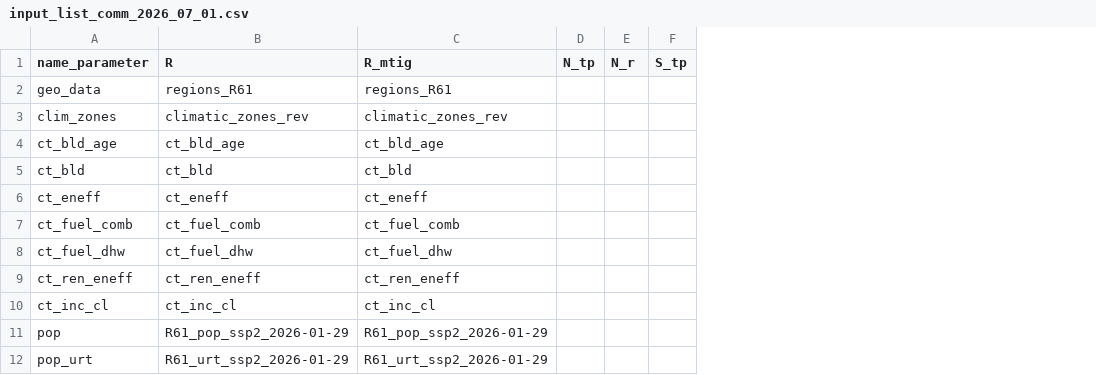
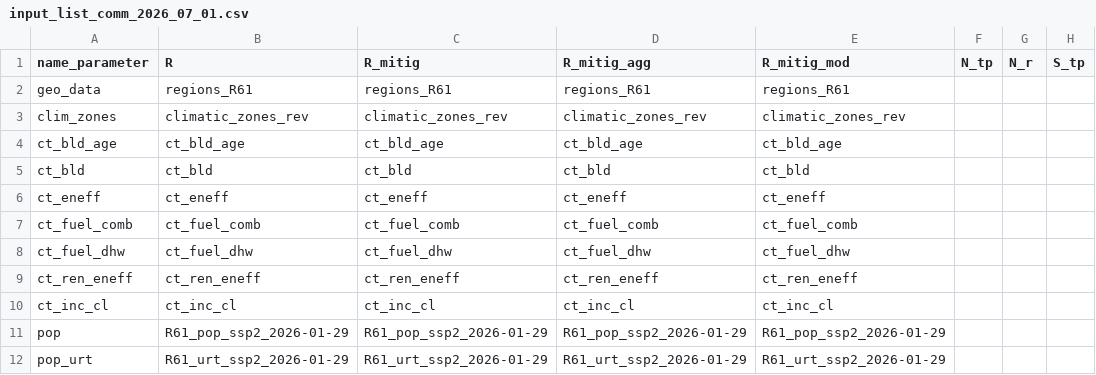
Before and after one commit to iiasa/message-ix-buildings, a CSV file: message_ix_buildings/sturm/data/input_list_comm_2026_07_01.csv, drawn as a sheet; only a part is shown; the diff names each change by its address in the sheet, - before the commit and + after, or states it on an @@ line.

```diff
--- a/message_ix_buildings/sturm/data/input_list_comm_2026_07_01.csv
+++ b/message_ix_buildings/sturm/data/input_list_comm_2026_07_01.csv
+column D (R_mitig_agg), rows 2-12: regions_R61 | climatic_zones_rev | ct_bld_age | ct_bld | ct_eneff | ct_fuel_comb | ct_fuel_dhw | ct_ren_eneff | ct_inc_cl | R61_pop_ssp2_2026-01-29 | R61_urt_ssp2_2026-01-29
+column E (R_mitig_mod), rows 2-12: regions_R61 | climatic_zones_rev | ct_bld_age | ct_bld | ct_eneff | ct_fuel_comb | ct_fuel_dhw | ct_ren_eneff | ct_inc_cl | R61_pop_ssp2_2026-01-29 | R61_urt_ssp2_2026-01-29
-C1: R_mtig
+C1: R_mitig
```
Also changed, not shown: message_ix_buildings/sturm/data/input_list_resid_2026_07_01.csv, 5 other files.
